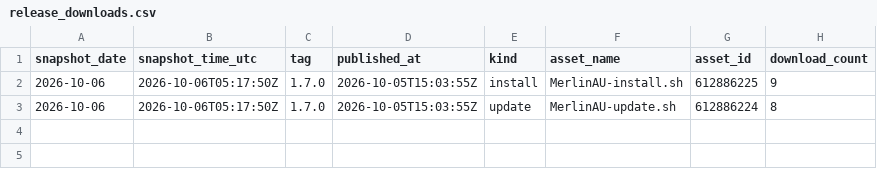
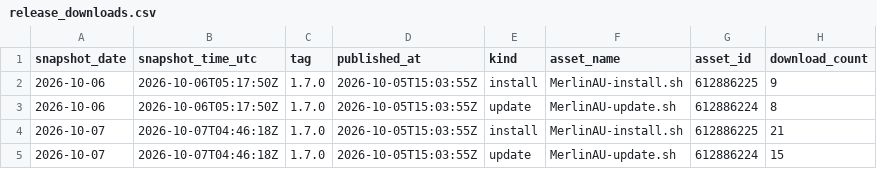
Before and after one commit to ExtremeFiretop/MerlinAutoUpdate-Router, a CSV file: metrics/release_downloads.csv, drawn as a sheet.

```diff
--- a/metrics/release_downloads.csv
+++ b/metrics/release_downloads.csv
@@ -3 +3,3 @@ snapshot_date,snapshot_time_utc,tag,published_at,kind,asset_name,asset_id,downlo
 2026-10-06,2026-10-06T05:17:50Z,1.7.0,2026-10-05T15:03:55Z,update,MerlinAU-update.sh,612886224,8
+2026-10-07,2026-10-07T04:46:18Z,1.7.0,2026-10-05T15:03:55Z,install,MerlinAU-install.sh,612886225,21
+2026-10-07,2026-10-07T04:46:18Z,1.7.0,2026-10-05T15:03:55Z,update,MerlinAU-update.sh,612886224,15
```
